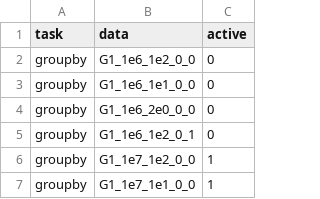
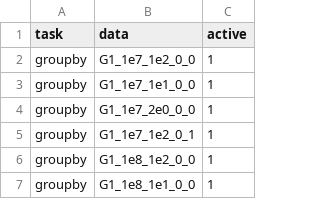
Before and after one commit to h2oai/db-benchmark, a CSV file: _control/data.csv, drawn as a sheet; only a part is shown; the shorter side is filled out with more unchanged rows; the diff covers the shown part only.

Commit message:
better handling of clickhouse groupby data names

```diff
--- a/_control/data.csv
+++ b/_control/data.csv
@@ -1,6 +1,2 @@
 task,data,active
-groupby,G1_1e6_1e2_0_0,0
-groupby,G1_1e6_1e1_0_0,0
-groupby,G1_1e6_2e0_0_0,0
-groupby,G1_1e6_1e2_0_1,0
 groupby,G1_1e7_1e2_0_0,1
```
Also changed, not shown: 25 removed rows elsewhere in this file, 1 other file.
